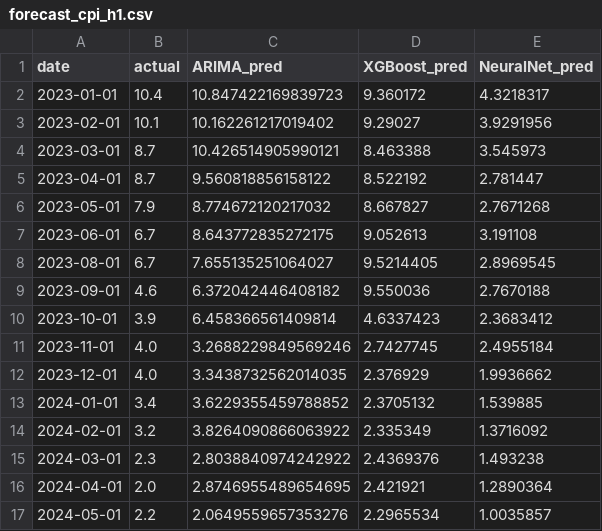
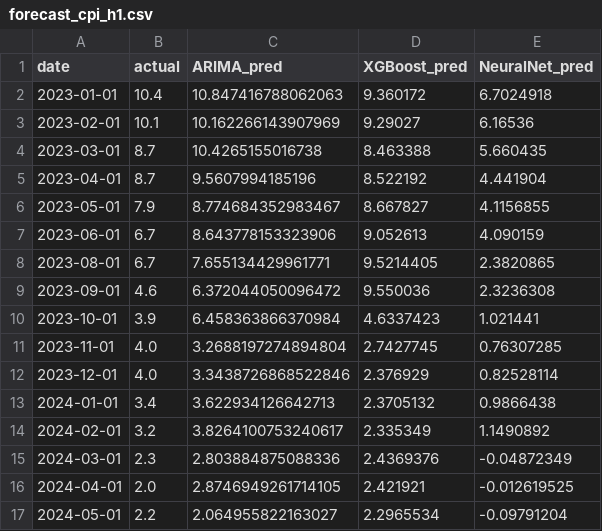
Before and after one commit to VishalKJ-ai/uk-economic-forecasting, a CSV file: outputs/forecasts/forecast_cpi_h1.csv, drawn as a sheet; only a part is shown; the diff covers the shown part only.

```diff
--- a/outputs/forecasts/forecast_cpi_h1.csv
+++ b/outputs/forecasts/forecast_cpi_h1.csv
@@ -1,17 +1,17 @@
 date,actual,ARIMA_pred,XGBoost_pred,NeuralNet_pred
-2023-01-01,10.4,10.847422169839723,9.360172,4.3218317
-2023-02-01,10.1,10.162261217019402,9.29027,3.9291956
-2023-03-01,8.7,10.426514905990121,8.463388,3.545973
-2023-04-01,8.7,9.560818856158122,8.522192,2.781447
-2023-05-01,7.9,8.774672120217032,8.667827,2.7671268
-2023-06-01,6.7,8.643772835272175,9.052613,3.191108
-2023-08-01,6.7,7.655135251064027,9.5214405,2.8969545
-2023-09-01,4.6,6.372042446408182,9.550036,2.7670188
-2023-10-01,3.9,6.458366561409814,4.6337423,2.3683412
-2023-11-01,4.0,3.2688229849569246,2.7427745,2.4955184
-2023-12-01,4.0,3.3438732562014035,2.376929,1.9936662
-2024-01-01,3.4,3.6229355459788852,2.3705132,1.539885
-2024-02-01,3.2,3.8264090866063922,2.335349,1.3716092
-2024-03-01,2.3,2.8038840974242922,2.4369376,1.493238
-2024-04-01,2.0,2.8746955489654695,2.421921,1.2890364
-2024-05-01,2.2,2.0649559657353276,2.2965534,1.0035857
+2023-01-01,10.4,10.847416788062063,9.360172,6.7024918
+2023-02-01,10.1,10.162266143907969,9.29027,6.16536
+2023-03-01,8.7,10.4265155016738,8.463388,5.660435
+2023-04-01,8.7,9.5607994185196,8.522192,4.441904
+2023-05-01,7.9,8.774684352983467,8.667827,4.1156855
+2023-06-01,6.7,8.643778153323906,9.052613,4.090159
+2023-08-01,6.7,7.655134429961771,9.5214405,2.3820865
+2023-09-01,4.6,6.372044050096472,9.550036,2.3236308
+2023-10-01,3.9,6.458363866370984,4.6337423,1.021441
+2023-11-01,4.0,3.2688197274894804,2.7427745,0.76307285
+2023-12-01,4.0,3.3438726868522846,2.376929,0.82528114
+2024-01-01,3.4,3.622934126642713,2.3705132,0.9866438
+2024-02-01,3.2,3.8264100753240617,2.335349,1.1490892
+2024-03-01,2.3,2.803884875088336,2.4369376,-0.04872349
+2024-04-01,2.0,2.8746949261714105,2.421921,-0.012619525
+2024-05-01,2.2,2.064955822163027,2.2965534,-0.09791204
```
Also changed, not shown: 10 edited cells elsewhere in this file, outputs/forecasts/forecast_gdp_h1.csv, outputs/forecasts/forecast_gdp_h3.csv, 20 other files.
